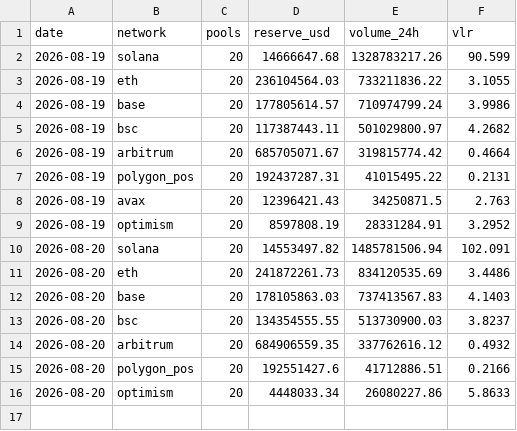
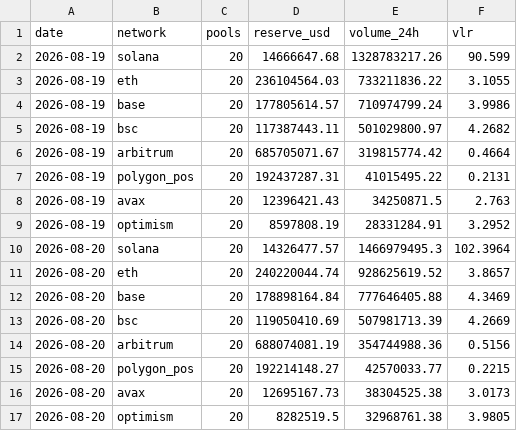
Before and after one commit to alecmessino/crypto-conviction-monitor, a CSV file: ledger/dex.csv, drawn as a sheet.

```diff
--- a/ledger/dex.csv
+++ b/ledger/dex.csv
@@ -9,8 +9,9 @@ date,network,pools,reserve_usd,volume_24h,vlr
 2026-08-19,optimism,20,8597808.19,28331284.91,3.2952
-2026-08-20,solana,20,14553497.82,1485781506.94,102.091
-2026-08-20,eth,20,241872261.73,834120535.69,3.4486
-2026-08-20,base,20,178105863.03,737413567.83,4.1403
-2026-08-20,bsc,20,134354555.55,513730900.03,3.8237
-2026-08-20,arbitrum,20,684906559.35,337762616.12,0.4932
-2026-08-20,polygon_pos,20,192551427.6,41712886.51,0.2166
-2026-08-20,optimism,20,4448033.34,26080227.86,5.8633
+2026-08-20,solana,20,14326477.57,1466979495.3,102.3964
+2026-08-20,eth,20,240220044.74,928625619.52,3.8657
+2026-08-20,base,20,178898164.84,777646405.88,4.3469
+2026-08-20,bsc,20,119050410.69,507981713.39,4.2669
+2026-08-20,arbitrum,20,688074081.19,354744988.36,0.5156
+2026-08-20,polygon_pos,20,192214148.27,42570033.77,0.2215
+2026-08-20,avax,20,12695167.73,38304525.38,3.0173
+2026-08-20,optimism,20,8282519.5,32968761.38,3.9805
```
Also changed, not shown: ledger/index.csv, ledger/macro.csv, 8 other files.
